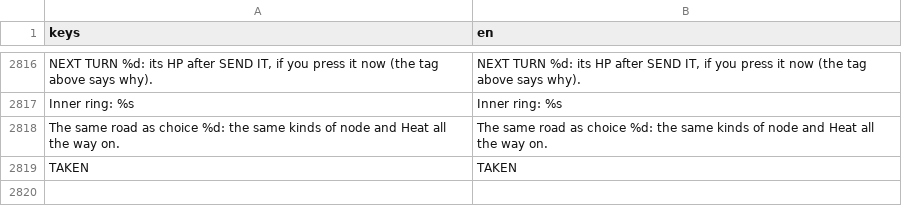
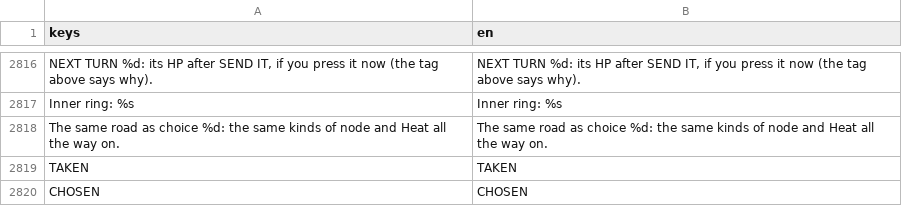
Before and after one commit to Noitues/REBEL_CELL, a CSV file: assets/text/strings.csv, drawn as a sheet; only a part is shown, gaps mark what is left out.

```diff
--- a/assets/text/strings.csv
+++ b/assets/text/strings.csv
@@ -2853 +2853,2 @@ The same road as choice %d: the same kinds of node and Heat all the way on.,The
 TAKEN,TAKEN
+CHOSEN,CHOSEN
```
Also changed, not shown: 11 other files.
